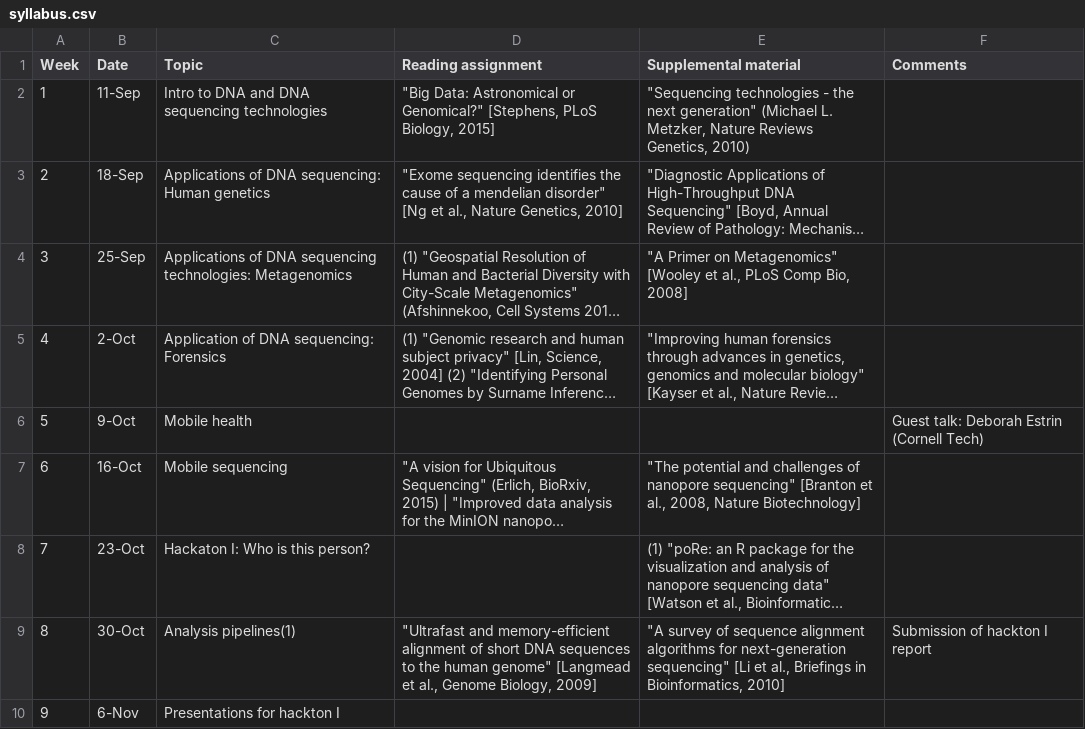
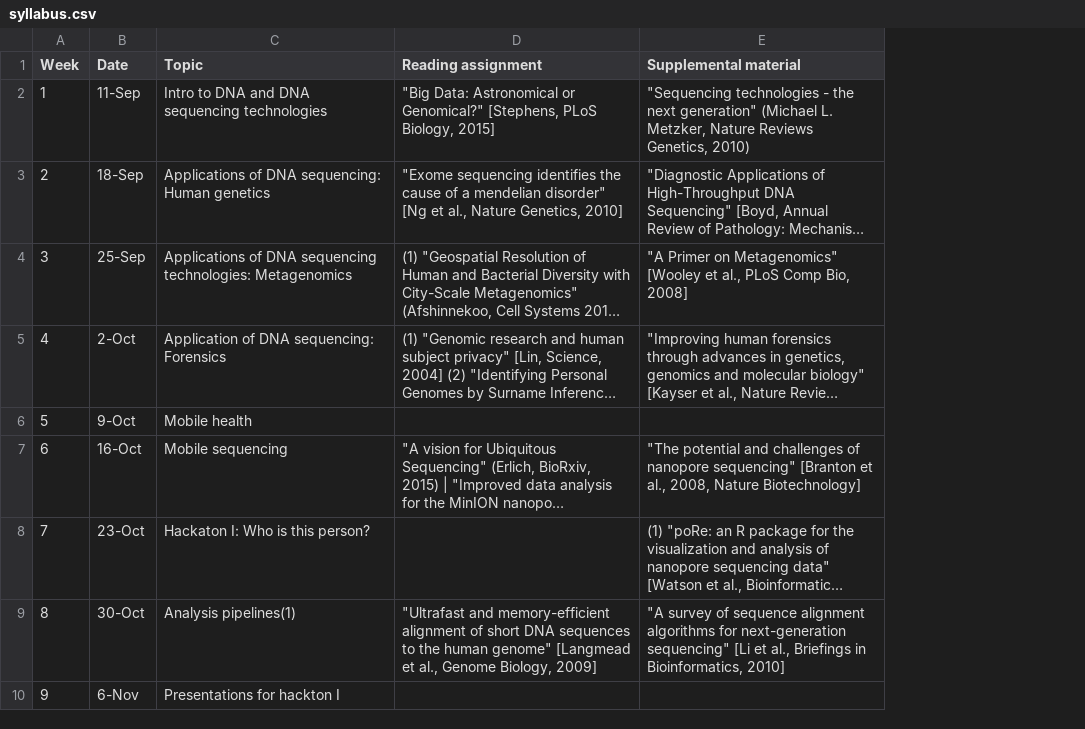
Before and after one commit to erlichya/ubiquitousgenomics, a CSV file: _csv/syllabus.csv, drawn as a sheet; only a part is shown; long unchanged cells end in …; the diff names each change by its address in the sheet, - before the commit and + after, or states it on an @@ line.

```diff
--- a/_csv/syllabus.csv
+++ b/_csv/syllabus.csv
-column F (Comments), rows 6-9: Guest talk: Deborah Estrin (Cornell Tech) |  |  | Submission of hackton I report
```
Also changed, not shown: 4 other files.
